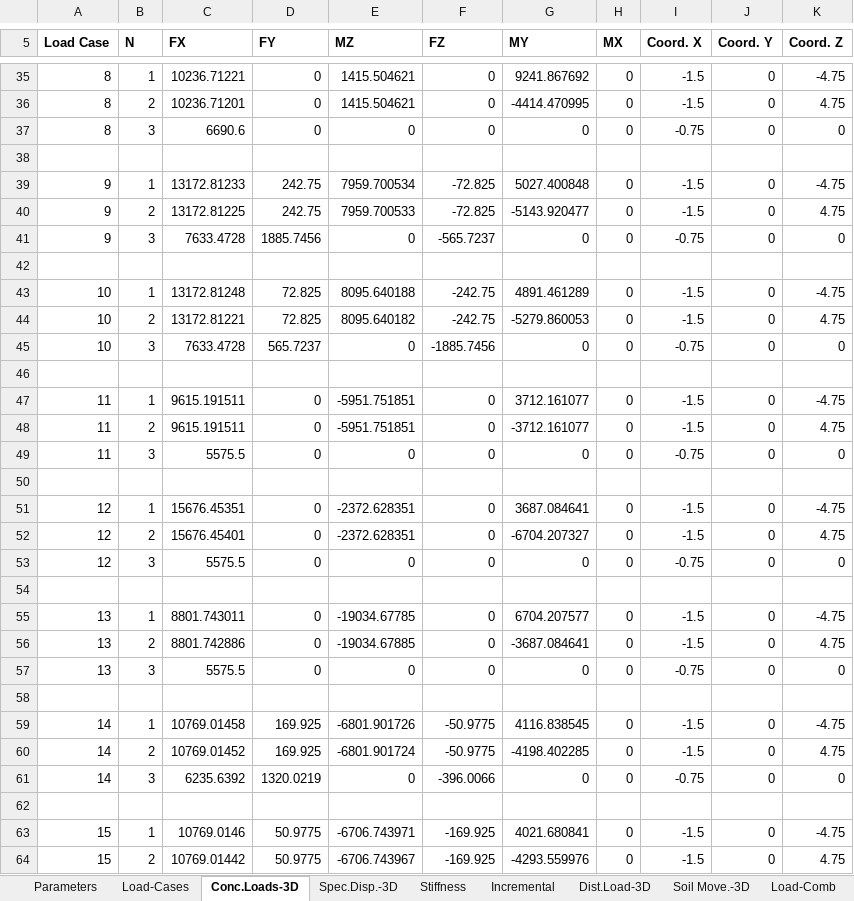
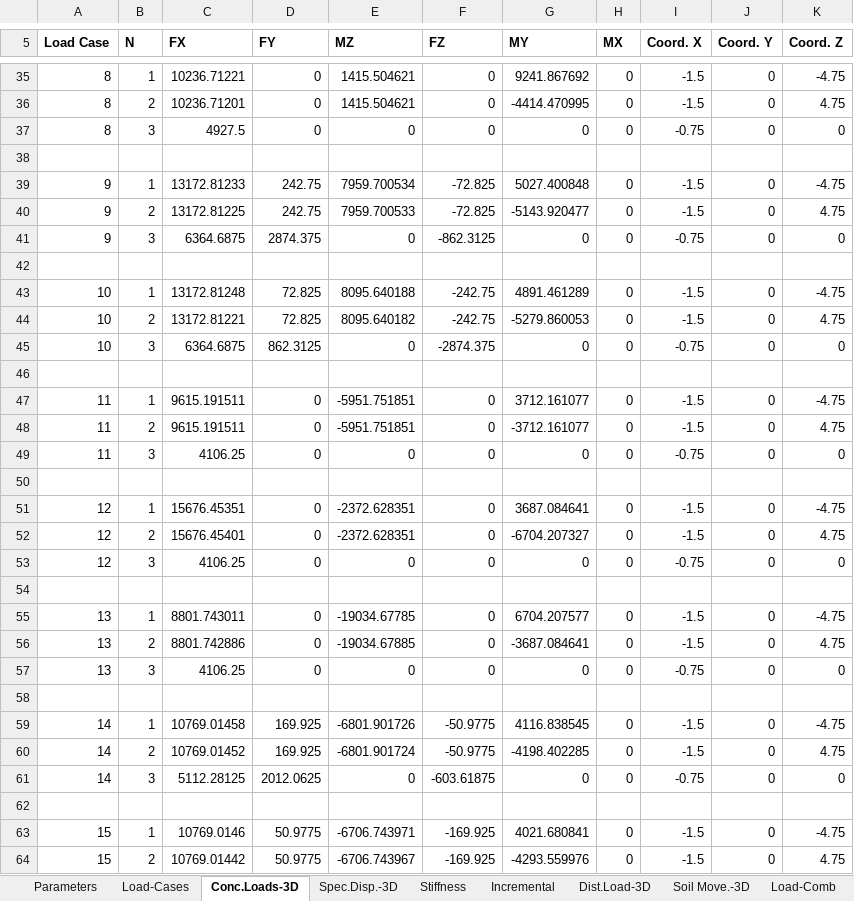
Before and after one commit to dekapeee13/Demooo, an Excel workbook: group_input/M1_NonLiq_1C_Baris_WPD_InersiaCap_RevLoad.xlsx, sheet Conc.Loads-3D, drawn as a sheet; only a part is shown, gaps mark what is left out; values as stored, in another font and other column widths than the file's, no borders; the diff covers the shown part only; the diff names each change by its address in the sheet, - before the commit and + after, or states it on an @@ line.

```diff
--- a/group_input/M1_NonLiq_1C_Baris_WPD_InersiaCap_RevLoad.xlsx (sheet Conc.Loads-3D)
+++ b/group_input/M1_NonLiq_1C_Baris_WPD_InersiaCap_RevLoad.xlsx (sheet Conc.Loads-3D)
-C37 (FX): 6690.6
+C37 (FX): 4927.5
-C41 (FX): 7633.4728
+C41 (FX): 6364.6875
-D41 (FY): 1885.7456
+D41 (FY): 2874.375
-F41 (FZ): -565.7237
+F41 (FZ): -862.3125
-C45 (FX): 7633.4728
+C45 (FX): 6364.6875
-D45 (FY): 565.7237
+D45 (FY): 862.3125
-F45 (FZ): -1885.7456
+F45 (FZ): -2874.375
-C49 (FX): 5575.5
+C49 (FX): 4106.25
-C53 (FX): 5575.5
+C53 (FX): 4106.25
-C57 (FX): 5575.5
+C57 (FX): 4106.25
-C61 (FX): 6235.6392
+C61 (FX): 5112.28125
-D61 (FY): 1320.0219
+D61 (FY): 2012.0625
-F61 (FZ): -396.0066
+F61 (FZ): -603.61875
```
Also changed, not shown: 23 edited cells elsewhere in this sheet, sheet Comments, group_input/M3_Liq_1C_Baris_WPD_InersiaCap_RevLoad.xlsx.
